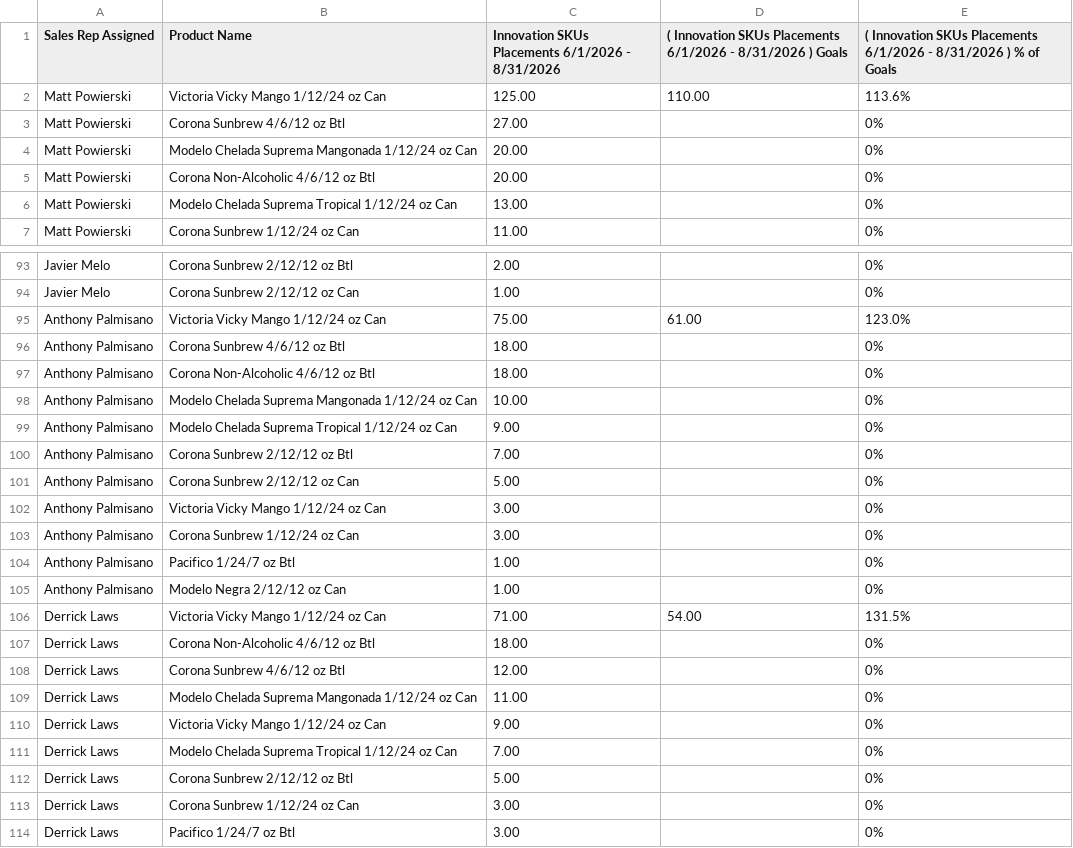
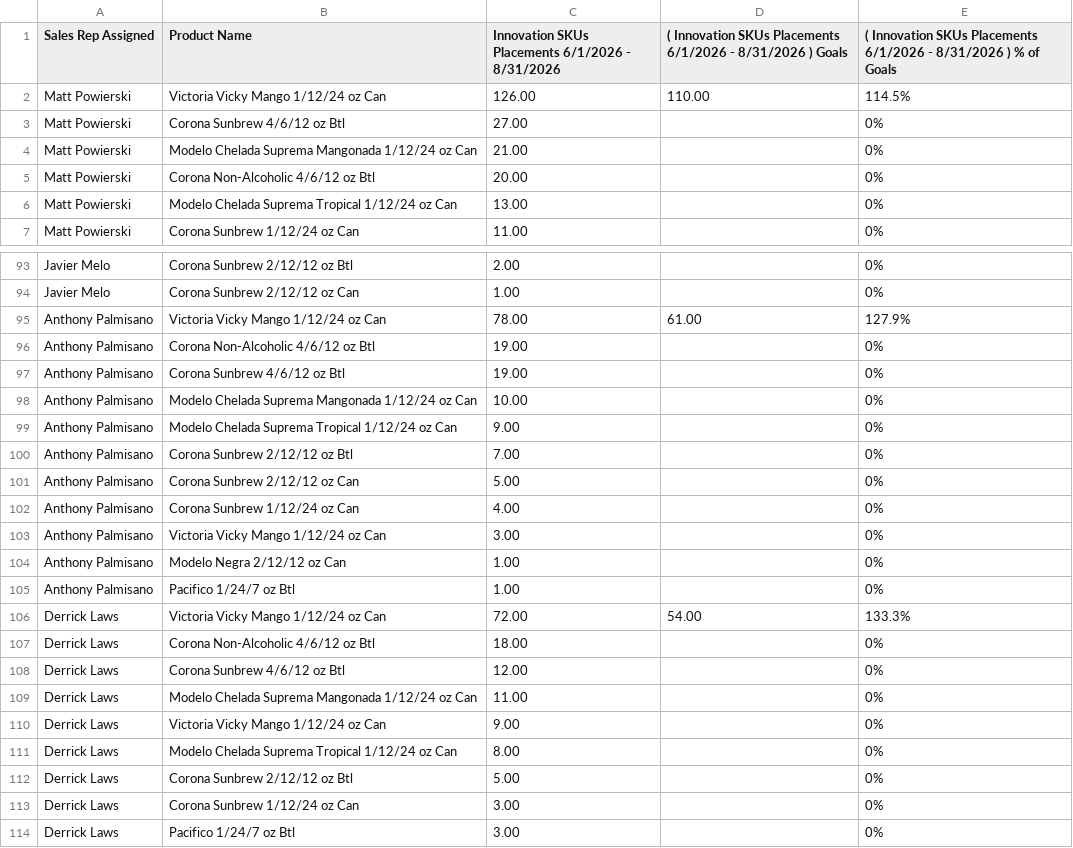
Before and after one commit to gavinsharkey5/Kohler-Dist-Master-Dashboard, a CSV file: incentive-tracking/data/constellation_innovation_off.csv, drawn as a sheet; only a part is shown, gaps mark what is left out; the diff covers the shown part only.

```diff
--- a/incentive-tracking/data/constellation_innovation_off.csv
+++ b/incentive-tracking/data/constellation_innovation_off.csv
@@ -1,5 +1,5 @@
 Sales Rep Assigned,Product Name,Innovation SKUs Placements   6/1/2026 - 8/31/2026,( Innovation SKUs Placements   6/1/2026 - 8/31/2026 ) Goals,( Innovation SKUs Placements   6/1/2026 - 8/31/2026 ) % of Goals
-Matt Powierski,Victoria Vicky Mango 1/12/24 oz Can,125.00,110.00,113.6%
+Matt Powierski,Victoria Vicky Mango 1/12/24 oz Can,126.00,110.00,114.5%
 Matt Powierski,Corona Sunbrew 4/6/12 oz Btl,27.00,,0%
-Matt Powierski,Modelo Chelada Suprema Mangonada 1/12/24 oz Can,20.00,,0%
+Matt Powierski,Modelo Chelada Suprema Mangonada 1/12/24 oz Can,21.00,,0%
 Matt Powierski,Corona Non-Alcoholic 4/6/12 oz Btl,20.00,,0%
@@ -94,5 +94,5 @@ Javier Melo,Corona Sunbrew 2/12/12 oz Btl,2.00,,0%
 Javier Melo,Corona Sunbrew 2/12/12 oz Can,1.00,,0%
-Anthony Palmisano,Victoria Vicky Mango 1/12/24 oz Can,75.00,61.00,123.0%
-Anthony Palmisano,Corona Sunbrew 4/6/12 oz Btl,18.00,,0%
-Anthony Palmisano,Corona Non-Alcoholic 4/6/12 oz Btl,18.00,,0%
+Anthony Palmisano,Victoria Vicky Mango 1/12/24 oz Can,78.00,61.00,127.9%
+Anthony Palmisano,Corona Non-Alcoholic 4/6/12 oz Btl,19.00,,0%
+Anthony Palmisano,Corona Sunbrew 4/6/12 oz Btl,19.00,,0%
 Anthony Palmisano,Modelo Chelada Suprema Mangonada 1/12/24 oz Can,10.00,,0%
@@ -101,7 +101,7 @@ Anthony Palmisano,Corona Sunbrew 2/12/12 oz Btl,7.00,,0%
 Anthony Palmisano,Corona Sunbrew 2/12/12 oz Can,5.00,,0%
+Anthony Palmisano,Corona Sunbrew 1/12/24 oz Can,4.00,,0%
 Anthony Palmisano,Victoria Vicky Mango 1/12/24 oz Can,3.00,,0%
-Anthony Palmisano,Corona Sunbrew 1/12/24 oz Can,3.00,,0%
+Anthony Palmisano,Modelo Negra 2/12/12 oz Can,1.00,,0%
 Anthony Palmisano,Pacifico 1/24/7 oz Btl,1.00,,0%
-Anthony Palmisano,Modelo Negra 2/12/12 oz Can,1.00,,0%
-Derrick Laws,Victoria Vicky Mango 1/12/24 oz Can,71.00,54.00,131.5%
+Derrick Laws,Victoria Vicky Mango 1/12/24 oz Can,72.00,54.00,133.3%
 Derrick Laws,Corona Non-Alcoholic 4/6/12 oz Btl,18.00,,0%
@@ -110,3 +110,3 @@ Derrick Laws,Modelo Chelada Suprema Mangonada 1/12/24 oz Can,11.00,,0%
 Derrick Laws,Victoria Vicky Mango 1/12/24 oz Can,9.00,,0%
-Derrick Laws,Modelo Chelada Suprema Tropical 1/12/24 oz Can,7.00,,0%
+Derrick Laws,Modelo Chelada Suprema Tropical 1/12/24 oz Can,8.00,,0%
 Derrick Laws,Corona Sunbrew 2/12/12 oz Btl,5.00,,0%
```
Also changed, not shown: 5 added rows, 4 removed rows, 34 moved rows and 16 edited cells elsewhere in this file, incentive-tracking/data/constellation_corona_gaintain_off.csv, incentive-tracking/data/constellation_impact_off.csv, 6 other files.
